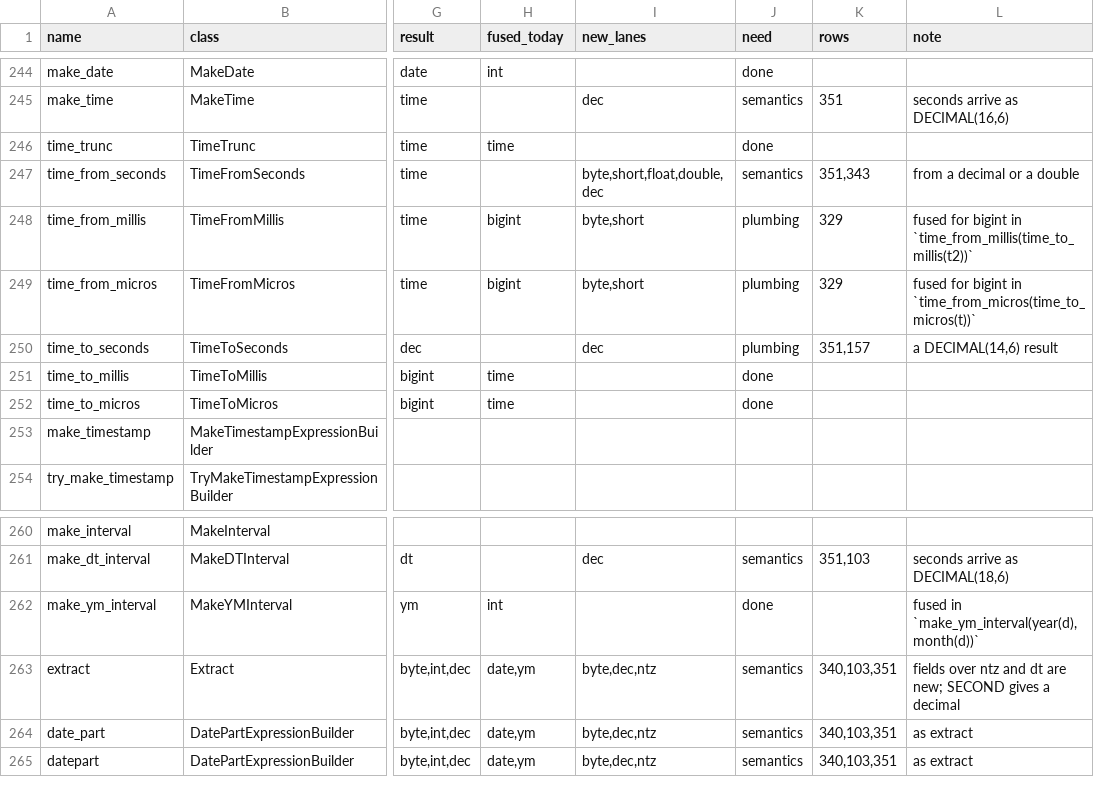
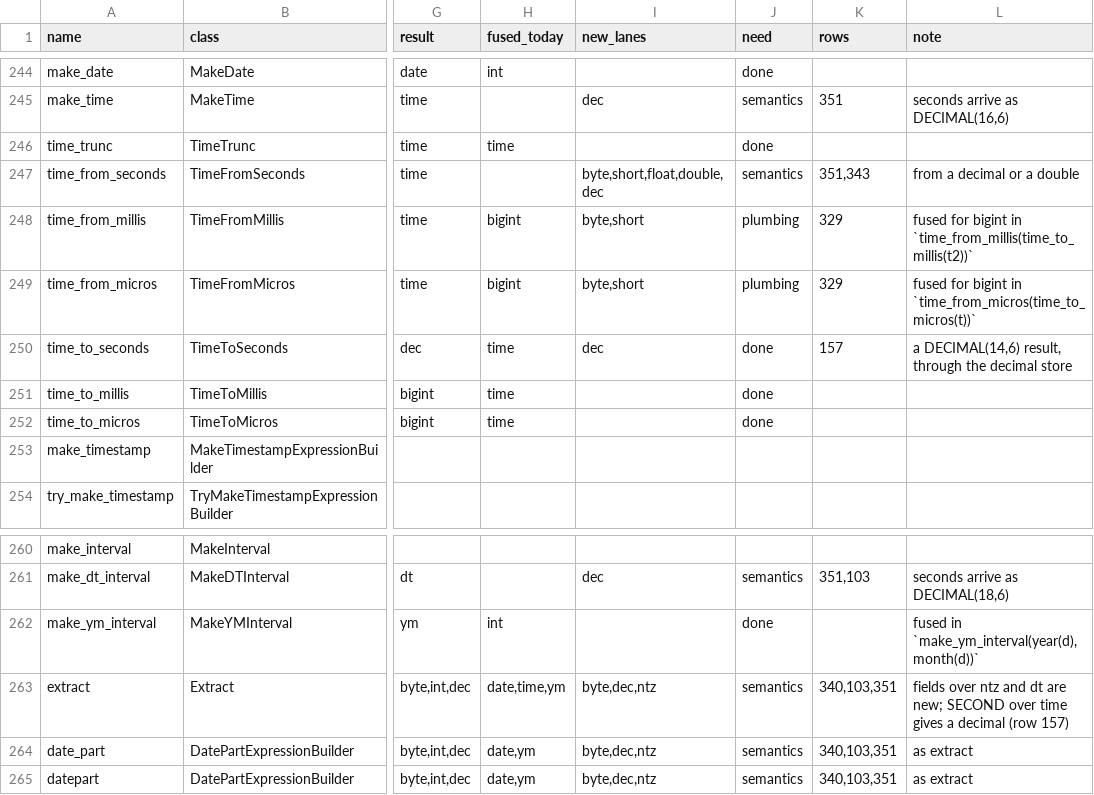
Before and after one commit to vecbricks/varka, a TSV file: sql/varka/plans/m8/census.tsv, drawn as a sheet; only a part is shown, gaps mark what is left out; the diff names each change by its address in the sheet, - before the commit and + after, or states it on an @@ line.

```diff
--- a/sql/varka/plans/m8/census.tsv
+++ b/sql/varka/plans/m8/census.tsv
-H250 (fused_today): (empty)
+H250 (fused_today): time
-J250 (need): plumbing
+J250 (need): done
-K250 (rows): 351,157
+K250 (rows): 157
-L250 (note): a DECIMAL(14,6) result
+L250 (note): a DECIMAL(14,6) result, through the decimal store
-H263 (fused_today): date,ym
+H263 (fused_today): date,time,ym
-L263 (note): …new; SECOND gives a decimal
+L263 (note): …new; SECOND over time gives a decimal (row 157)
```
Also changed, not shown: 5 other files.
